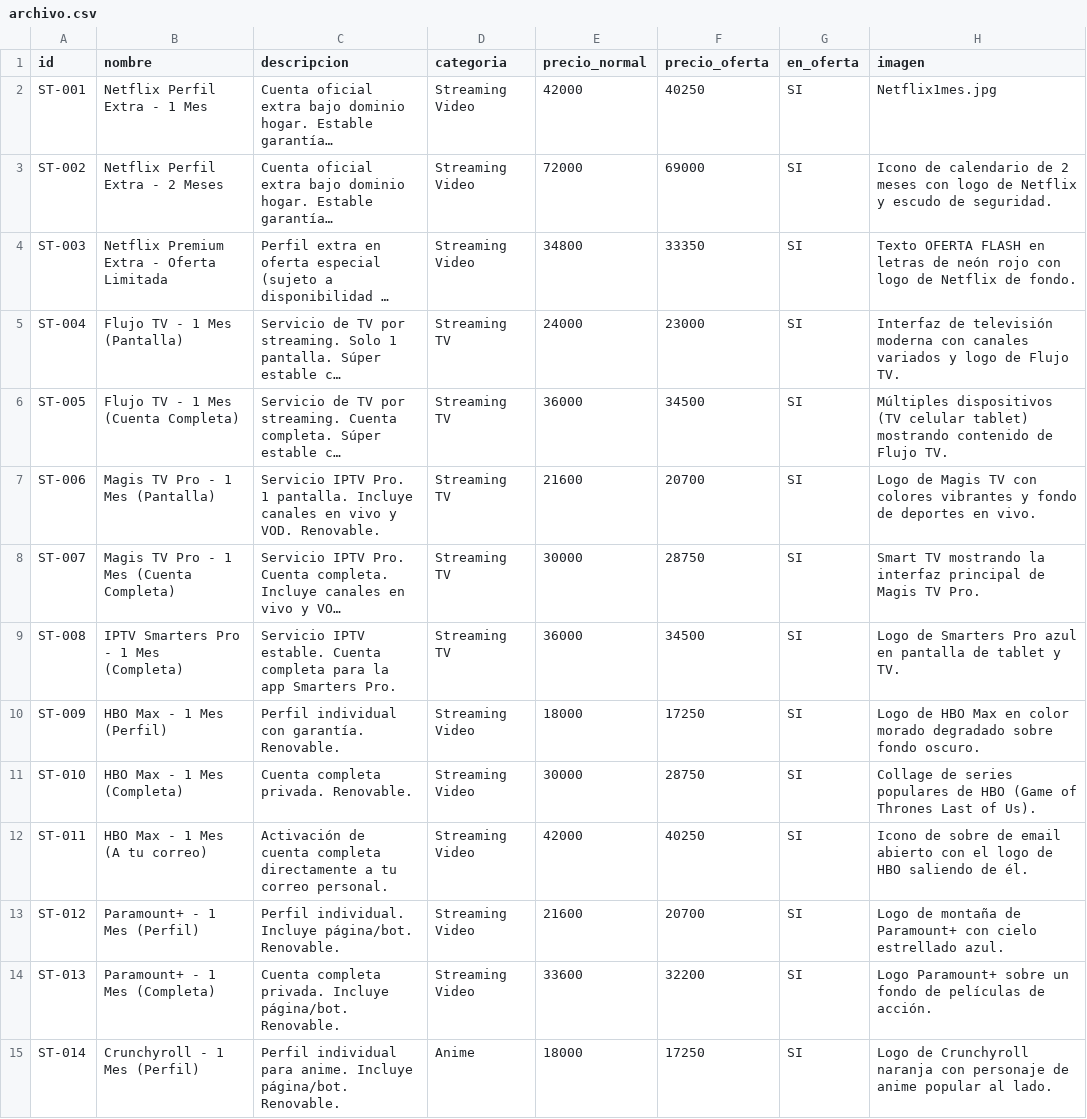
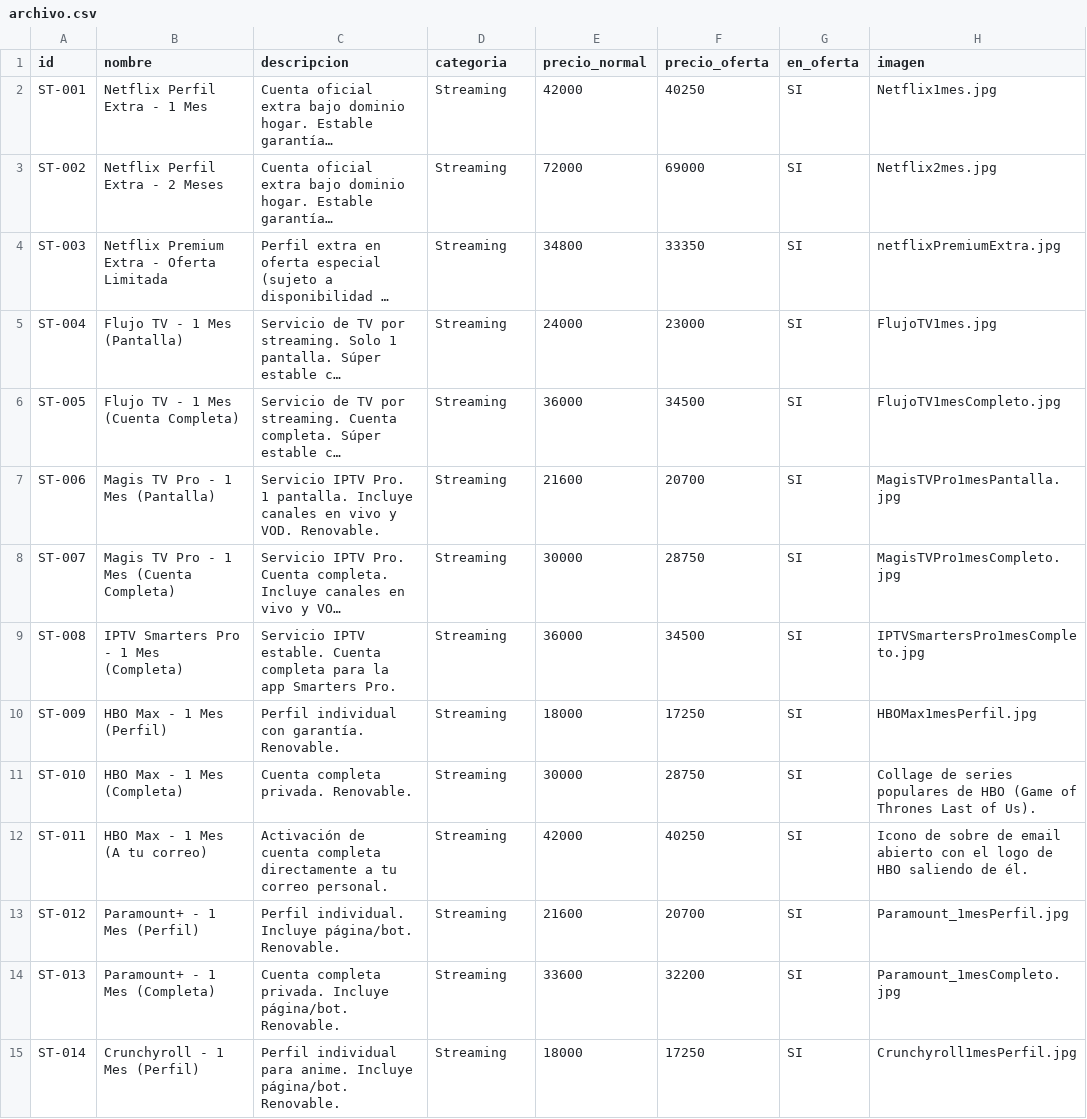
Before and after one commit to 5AKiNO/test-de-tienda-digital, a CSV file: archivo.csv, drawn as a sheet; only a part is shown; long unchanged cells end in …; the diff covers the shown part only; the diff names each change by its address in the sheet, - before the commit and + after, or states it on an @@ line.

Commit message:
0.22 - Ofertas Destacadas

```diff
--- a/archivo.csv
+++ b/archivo.csv
-D2:D4 (categoria): Streaming Video
+D2:D4 (categoria): Streaming
-H3 (imagen): Icono de calendario de 2 meses con logo de Netflix y escudo de seguridad.
+H3 (imagen): Netflix2mes.jpg
-H4 (imagen): Texto OFERTA FLASH en letras de neón rojo con logo de Netflix de fondo.
+H4 (imagen): netflixPremiumExtra.jpg
-D5:D9 (categoria): Streaming TV
+D5:D9 (categoria): Streaming
-H5 (imagen): Interfaz de televisión moderna con canales variados y logo de Flujo TV.
+H5 (imagen): FlujoTV1mes.jpg
-H6 (imagen): Múltiples dispositivos (TV celular tablet) mostrando contenido de Flujo TV.
+H6 (imagen): FlujoTV1mesCompleto.jpg
-H7 (imagen): Logo de Magis TV con colores vibrantes y fondo de deportes en vivo.
+H7 (imagen): MagisTVPro1mesPantalla.jpg
-H8 (imagen): Smart TV mostrando la interfaz principal de Magis TV Pro.
+H8 (imagen): MagisTVPro1mesCompleto.jpg
-H9 (imagen): Logo de Smarters Pro azul en pantalla de tablet y TV.
+H9 (imagen): IPTVSmartersPro1mesCompleto.jpg
-D10:D14 (categoria): Streaming Video
+D10:D14 (categoria): Streaming
-H10 (imagen): Logo de HBO Max en color morado degradado sobre fondo oscuro.
+H10 (imagen): HBOMax1mesPerfil.jpg
-H13 (imagen): Logo de montaña de Paramount+ con cielo estrellado azul.
+H13 (imagen): Paramount_1mesPerfil.jpg
-H14 (imagen): Logo Paramount+ sobre un fondo de películas de acción.
+H14 (imagen): Paramount_1mesCompleto.jpg
-D15 (categoria): Anime
+D15 (categoria): Streaming
-H15 (imagen): Logo de Crunchyroll naranja con personaje de anime popular al lado.
+H15 (imagen): Crunchyroll1mesPerfil.jpg
```
Also changed, not shown: 34 edited cells elsewhere in this file, 3 other files.
